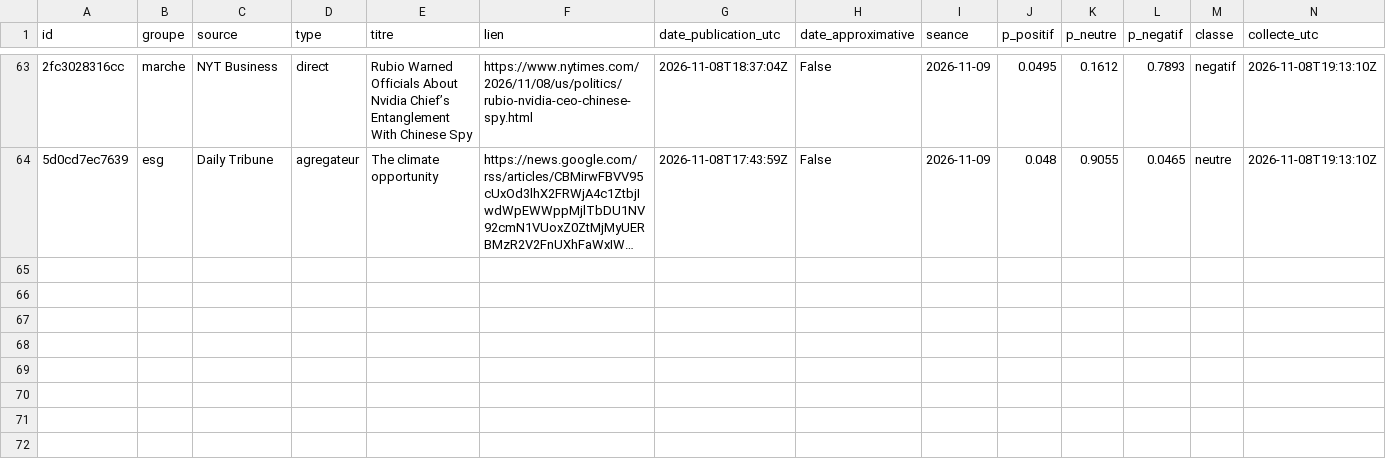
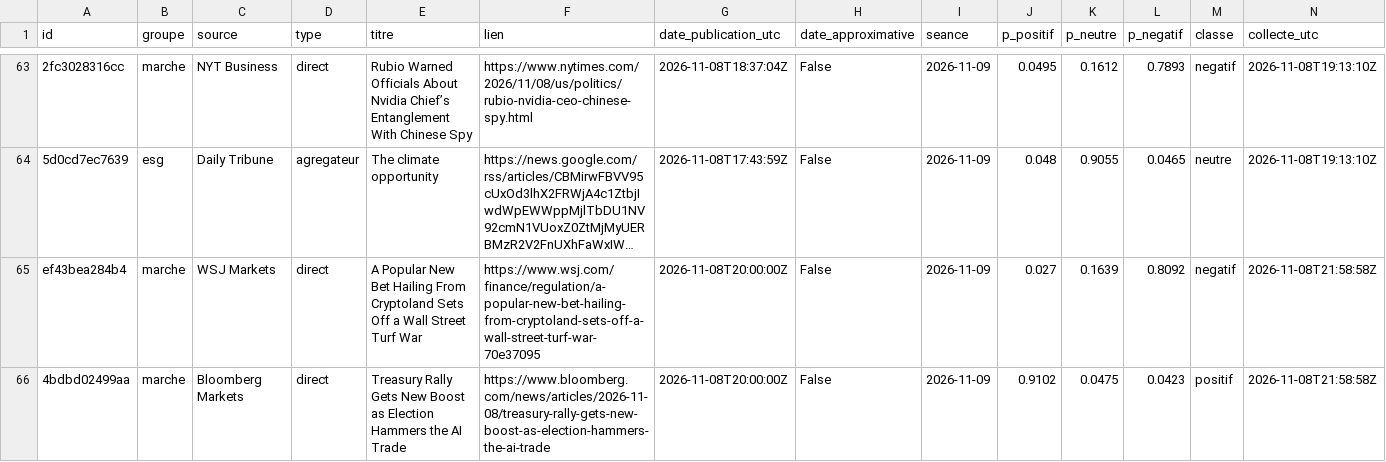
Before and after one commit to Gaaabbb444/contrepoint, a CSV file: data/titres/2026/11/2026-11-08.csv, drawn as a sheet; only a part is shown, gaps mark what is left out; long unchanged cells end in …; the diff names each change by its address in the sheet, - before the commit and + after, or states it on an @@ line.

```diff
--- a/data/titres/2026/11/2026-11-08.csv
+++ b/data/titres/2026/11/2026-11-08.csv
+row 65: ef43bea284b4 | marche | WSJ Markets | direct | A Popular New Bet Hailing From Cryptoland Sets Off a Wall Street Turf War | https://www.wsj.com/finance/regulation/a-popular-new-bet-hailing-from-cryptoland-sets-off-a-wall-street-turf-war-70e37095 | 2026-11-08T20:00:00Z | False | 2026-11-09 | 0.027 | 0.1639 | 0.8092 | negatif | 2026-11-08T21:58:58Z
+row 66: 4bdbd02499aa | marche | Bloomberg Markets | direct | Treasury Rally Gets New Boost as Election Hammers the AI Trade | https://www.bloomberg.com/news/articles/2026-11-08/treasury-rally-gets-new-boost-as-election-hammers-the-ai-trade | 2026-11-08T20:00:00Z | False | 2026-11-09 | 0.9102 | 0.0475 | 0.0423 | positif | 2026-11-08T21:58:58Z
```
Also changed, not shown: data/journal_execution.csv.
